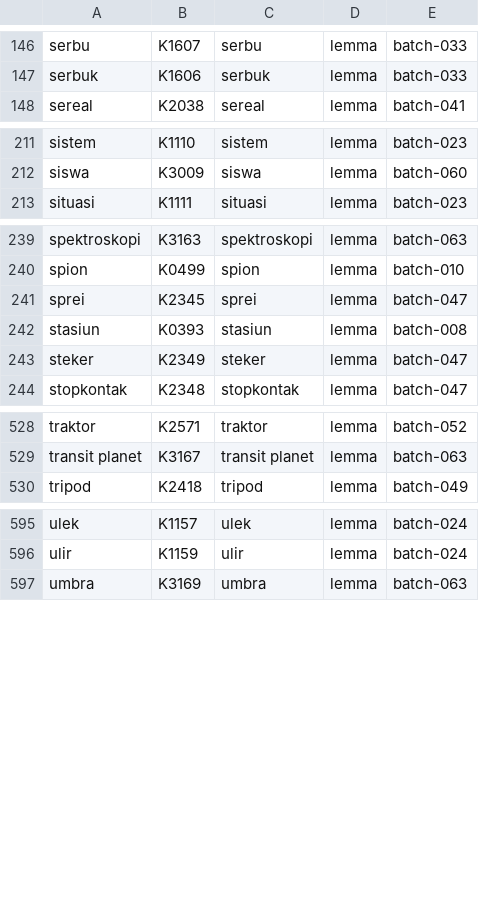
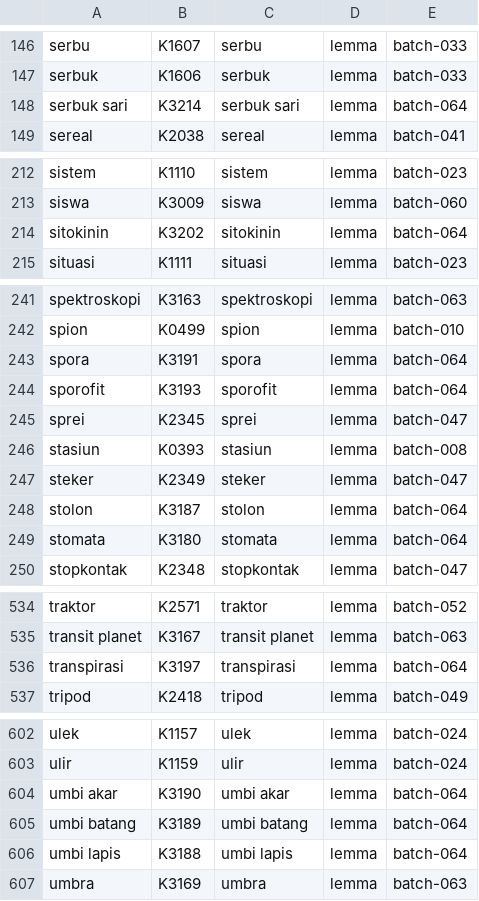
Before and after one commit to semoliginon-ops/Lexara-Chatbot, a TSV file: data/kamus/index/s-u.tsv, drawn as a sheet; only a part is shown, gaps mark what is left out.

Commit message:
Index dictionary batch 064 in s-u shard

```diff
--- a/data/kamus/index/s-u.tsv
+++ b/data/kamus/index/s-u.tsv
@@ -147,2 +147,3 @@ serbu	K1607	serbu	lemma	batch-033
 serbuk	K1606	serbuk	lemma	batch-033
+serbuk sari	K3214	serbuk sari	lemma	batch-064
 sereal	K2038	sereal	lemma	batch-041
@@ -212,2 +213,3 @@ sistem	K1110	sistem	lemma	batch-023
 siswa	K3009	siswa	lemma	batch-060
+sitokinin	K3202	sitokinin	lemma	batch-064
 situasi	K1111	situasi	lemma	batch-023
@@ -240,2 +242,4 @@ spektroskopi	K3163	spektroskopi	lemma	batch-063
 spion	K0499	spion	lemma	batch-010
+spora	K3191	spora	lemma	batch-064
+sporofit	K3193	sporofit	lemma	batch-064
 sprei	K2345	sprei	lemma	batch-047
@@ -243,2 +247,4 @@ stasiun	K0393	stasiun	lemma	batch-008
 steker	K2349	steker	lemma	batch-047
+stolon	K3187	stolon	lemma	batch-064
+stomata	K3180	stomata	lemma	batch-064
 stopkontak	K2348	stopkontak	lemma	batch-047
@@ -529,2 +535,3 @@ traktor	K2571	traktor	lemma	batch-052
 transit planet	K3167	transit planet	lemma	batch-063
+transpirasi	K3197	transpirasi	lemma	batch-064
 tripod	K2418	tripod	lemma	batch-049
@@ -596,2 +603,5 @@ ulek	K1157	ulek	lemma	batch-024
 ulir	K1159	ulir	lemma	batch-024
+umbi akar	K3190	umbi akar	lemma	batch-064
+umbi batang	K3189	umbi batang	lemma	batch-064
+umbi lapis	K3188	umbi lapis	lemma	batch-064
 umbra	K3169	umbra	lemma	batch-063
```
